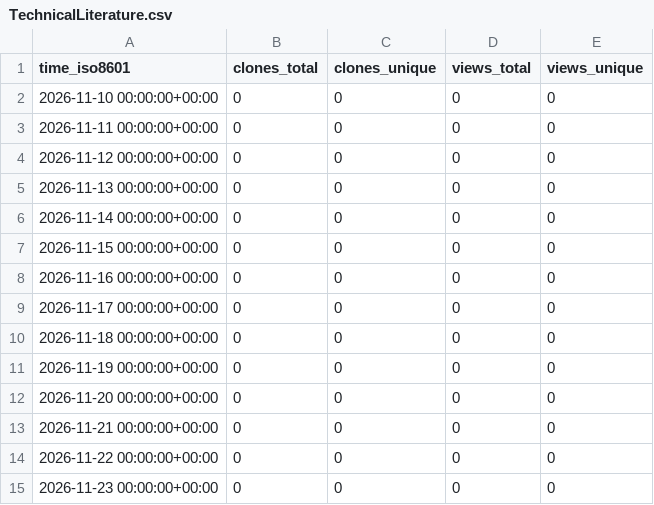
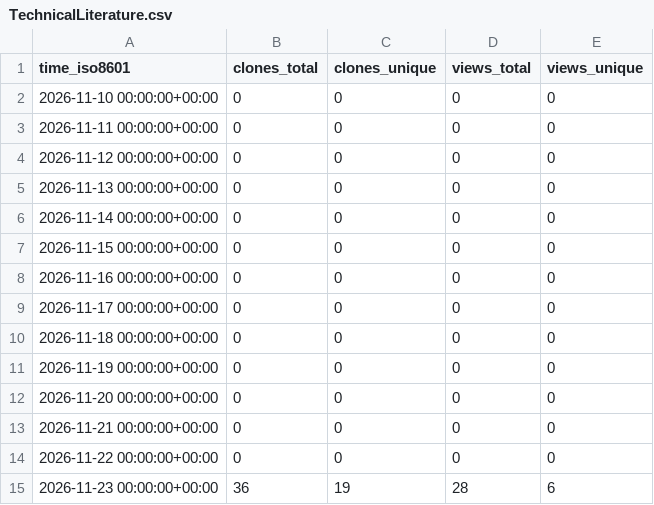
Before and after one commit to OPEN-TianSuan/.github, a CSV file: traffic/TechnicalLiterature.csv, drawn as a sheet.

```diff
--- a/traffic/TechnicalLiterature.csv
+++ b/traffic/TechnicalLiterature.csv
@@ -14,2 +14,2 @@ time_iso8601,clones_total,clones_unique,views_total,views_unique
 2026-11-22 00:00:00+00:00,0,0,0,0
-2026-11-23 00:00:00+00:00,0,0,0,0
+2026-11-23 00:00:00+00:00,36,19,28,6
```
Also changed, not shown: traffic/SatelliteData.csv, traffic/sum.csv, 28 other files.
